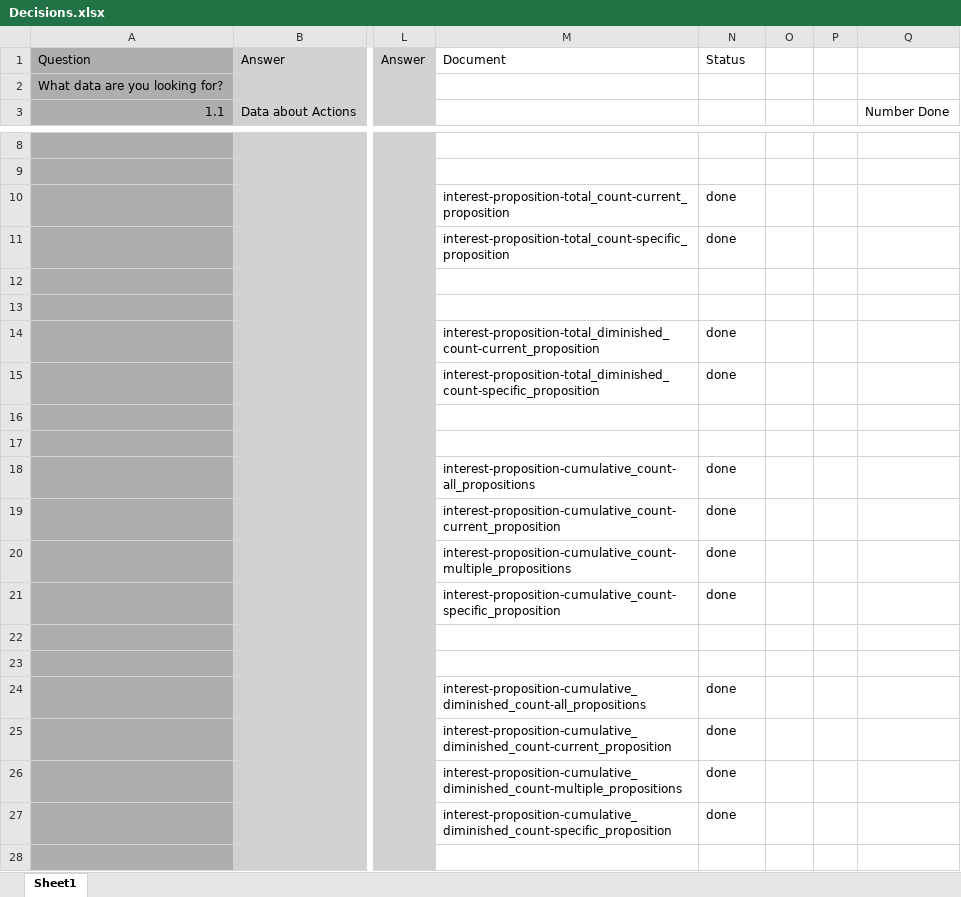
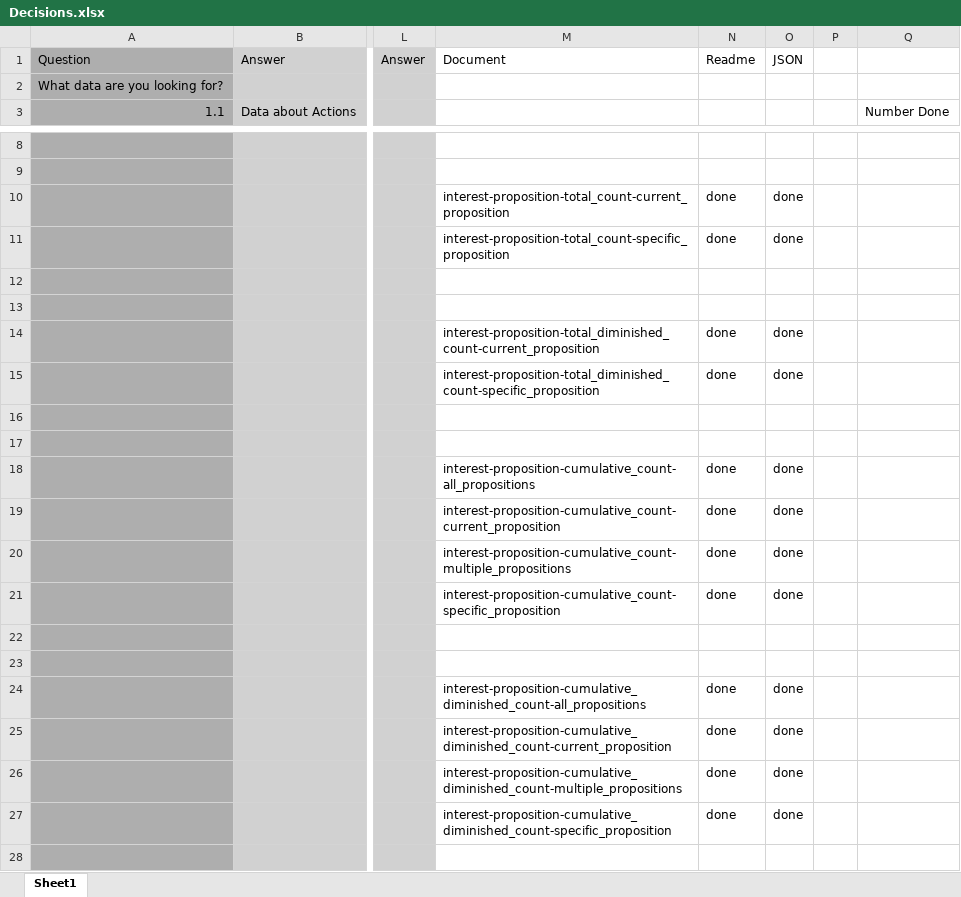
Before and after one commit to martyn-medallia/eligiblity-rule-helper-vue, an Excel workbook: readme/Decisions.xlsx, sheet Sheet1, drawn as a sheet; only a part is shown, gaps mark what is left out; values as stored, in another font and other column widths than the file's, no borders; the diff covers the shown part only; the diff names each change by its address in the sheet, - before the commit and + after, or states it on an @@ line.

```diff
--- a/readme/Decisions.xlsx (sheet Sheet1)
+++ b/readme/Decisions.xlsx (sheet Sheet1)
-N1: Status
+N1: Readme
-O1: (empty)
+O1: JSON
-O10:O11: (empty)
+O10:O11: done
-O14:O15: (empty)
+O14:O15: done
-O18:O21: (empty)
+O18:O21: done
-O24:O27: (empty)
+O24:O27: done
```
Also changed, not shown: 48 edited cells elsewhere in this sheet.
